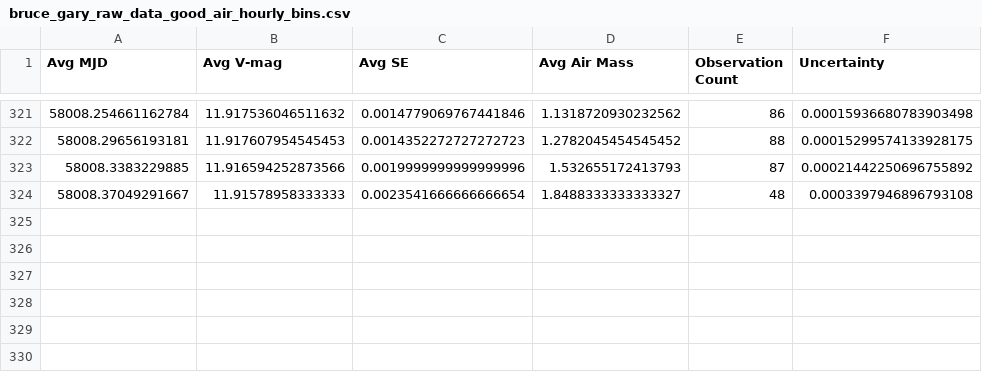
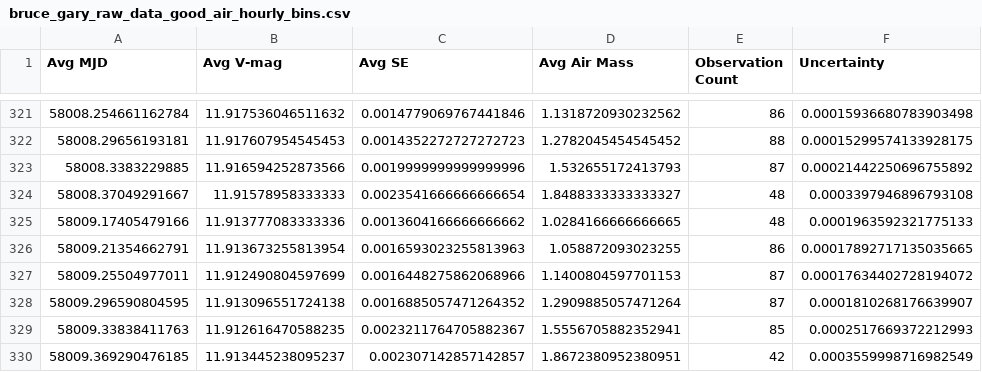
Before and after one commit to michaelreaton/BruceGaryKIC846DataTool, a CSV file: Combined/bruce_gary_raw_data_good_air_hourly_bins.csv, drawn as a sheet; only a part is shown, gaps mark what is left out; the diff names each change by its address in the sheet, - before the commit and + after, or states it on an @@ line.

Commit message:
Added 9/13/2017 data

```diff
--- a/Combined/bruce_gary_raw_data_good_air_hourly_bins.csv
+++ b/Combined/bruce_gary_raw_data_good_air_hourly_bins.csv
+row 325: 58009.17405479166 | 11.913777083333336 | 0.0013604166666666662 | 1.0284166666666665 | 48 | 0.0001963592321775133
+row 326: 58009.21354662791 | 11.913673255813954 | 0.0016593023255813963 | 1.058872093023255 | 86 | 0.00017892717135035665
+row 327: 58009.25504977011 | 11.912490804597699 | 0.0016448275862068966 | 1.1400804597701153 | 87 | 0.00017634402728194072
+row 328: 58009.296590804595 | 11.913096551724138 | 0.0016885057471264352 | 1.2909885057471264 | 87 | 0.0001810268176639907
+row 329: 58009.33838411763 | 11.912616470588235 | 0.0023211764705882367 | 1.5556705882352941 | 85 | 0.0002517669372212993
+row 330: 58009.369290476185 | 11.913445238095237 | 0.002307142857142857 | 1.8672380952380951 | 42 | 0.0003559998716982549
```
Also changed, not shown: Combined/bruce_gary_raw_data_good_air_daily_bins.csv, Combined/bruce_gary_raw_data_good_air_daily_bins_dips_excluded.csv, 9 other files.
